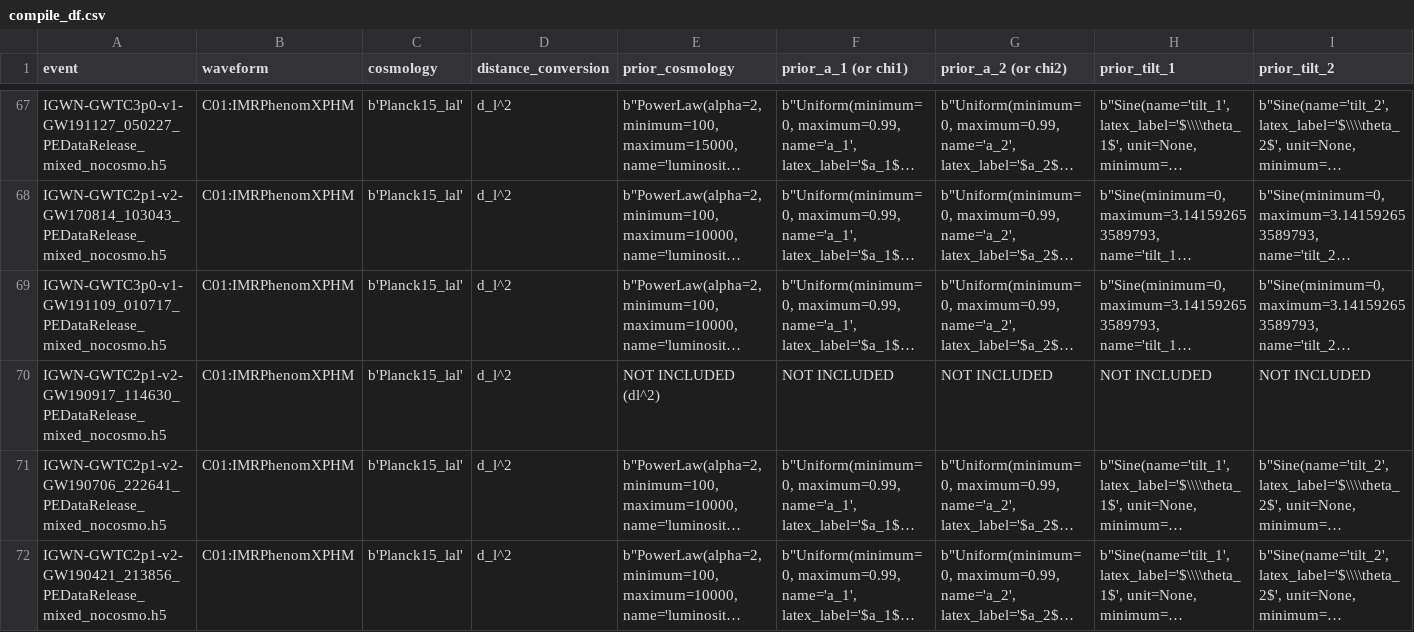
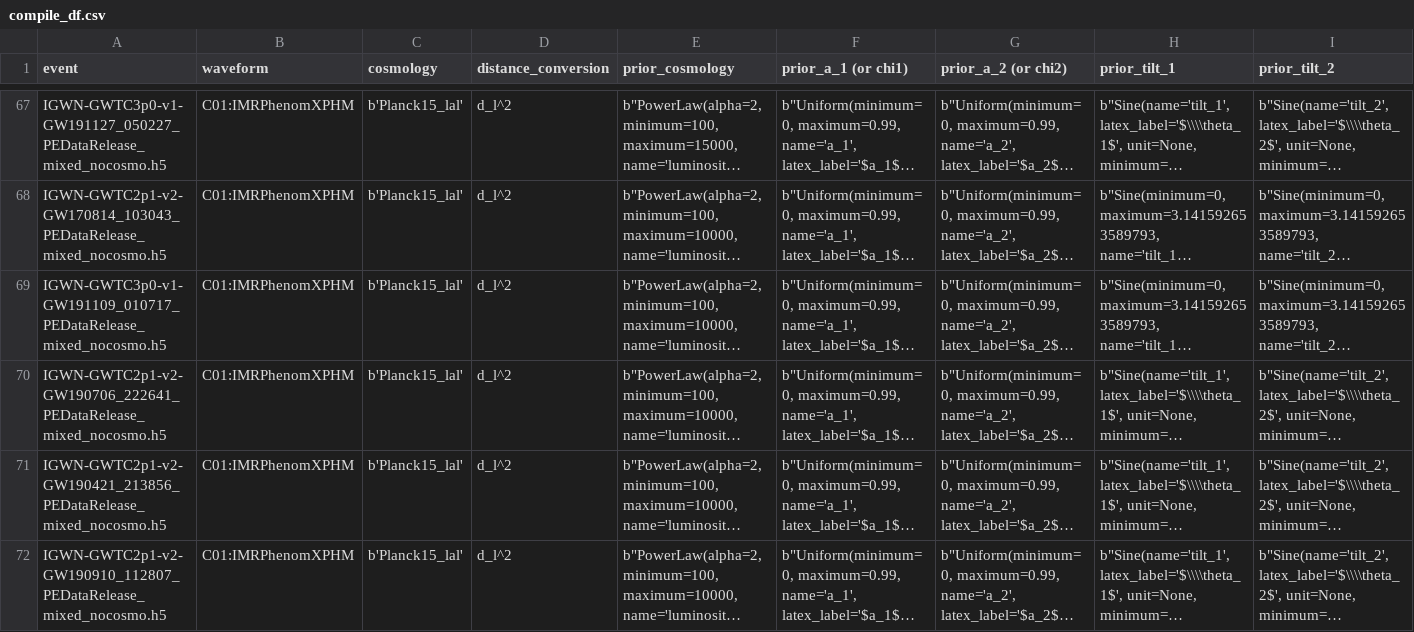
Before and after one commit to utkarsh7236/Guesswork-in-the-Gap, a CSV file: data/gwtc3/extra/compile_df.csv, drawn as a sheet; only a part is shown, gaps mark what is left out; the shorter side is filled out with more unchanged rows; long unchanged cells end in …; rows hold the shown columns only; the diff names each change by its address in the sheet, - before the commit and + after, or states it on an @@ line.

Commit message:
Rerunning conversion scripts

```diff
--- a/data/gwtc3/extra/compile_df.csv
+++ b/data/gwtc3/extra/compile_df.csv
-row 70: IGWN-GWTC2p1-v2-GW190917_114630_PEDataRelease_mixed_nocosmo.h5 | C01:IMRPhenomXPHM | b'Planck15_lal' | d_l^2 | NOT INCLUDED (dl^2) | NOT INCLUDED | NOT INCLUDED | NOT INCLUDED | NOT INCLUDED
```
